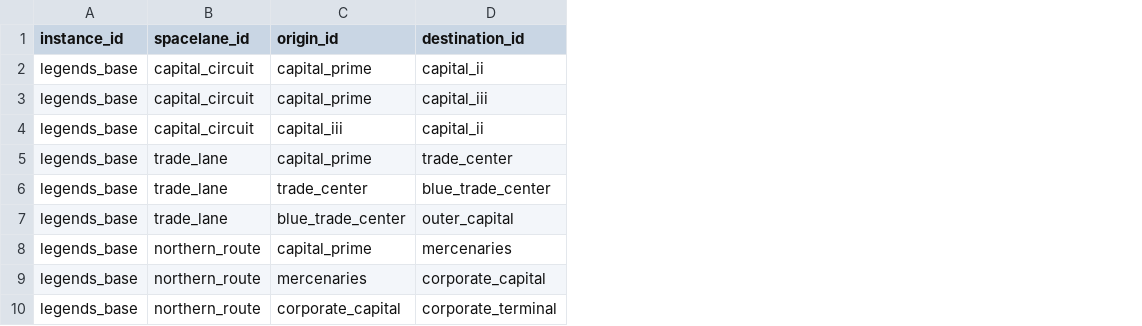
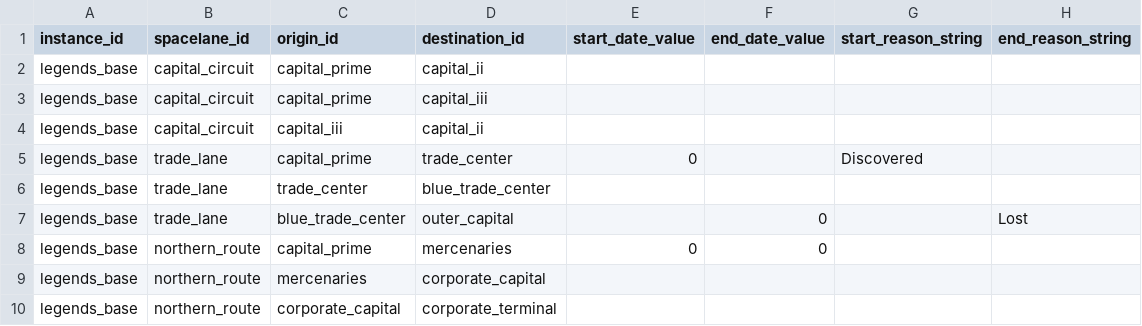
Before and after one commit to outoforbitdev/app-galaxy-map, a CSV file: .local/db/spacelane_segments.csv, drawn as a sheet; only a part is shown; the diff names each change by its address in the sheet, - before the commit and + after, or states it on an @@ line.

Commit message:
feat: add start and end dates for spacelane segments (#172)
* feat: add start and end date to spacelane segments

* feat: add spacelane start and end reasons

* test: add spacelane start and end reason test data

* test: add unit tests for EnumConverter null inputs

```diff
--- a/.local/db/spacelane_segments.csv
+++ b/.local/db/spacelane_segments.csv
+column E (start_date_value), rows 5-8: 0 |  |  | 0
+column F (end_date_value), rows 7-8: 0 | 0
+column G (start_reason_string), row 5: Discovered
+column H (end_reason_string), row 7: Lost
```
Also changed, not shown: 3 other files.
